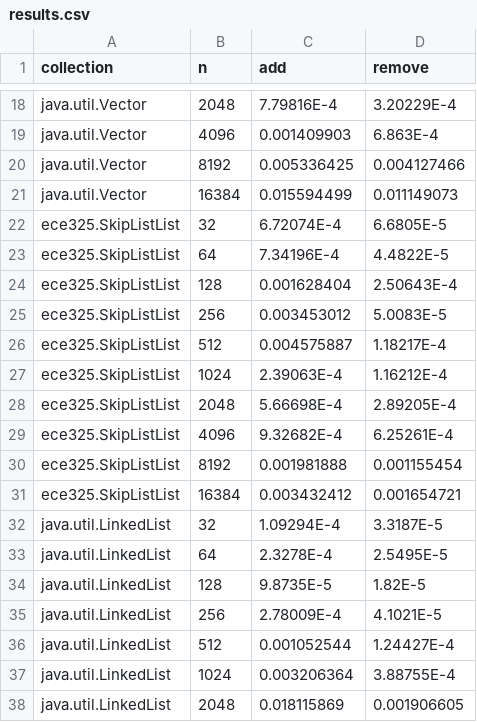
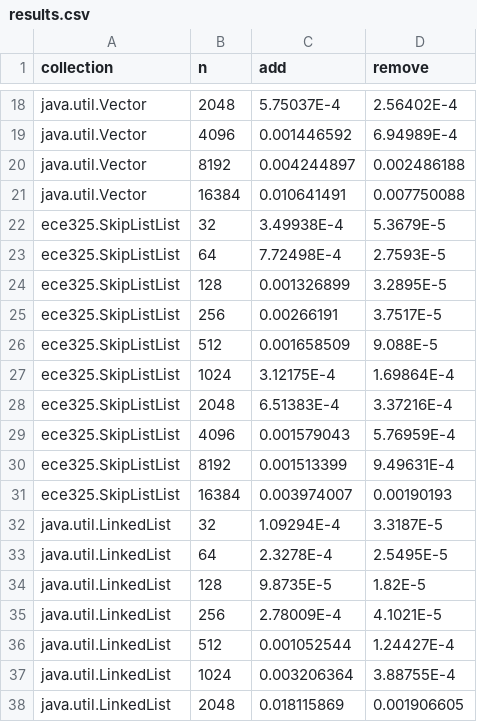
Before and after one commit to cbebe/ECE-325, a CSV file: Lab5SkipList/results.csv, drawn as a sheet; only a part is shown, gaps mark what is left out; the diff covers the shown part only; the diff names each change by its address in the sheet, - before the commit and + after, or states it on an @@ line.

```diff
--- a/Lab5SkipList/results.csv
+++ b/Lab5SkipList/results.csv
-C18 (add): 7.79816E-4
+C18 (add): 5.75037E-4
-D18 (remove): 3.20229E-4
+D18 (remove): 2.56402E-4
-C19 (add): 0.001409903
+C19 (add): 0.001446592
-D19 (remove): 6.863E-4
+D19 (remove): 6.94989E-4
-C20 (add): 0.005336425
+C20 (add): 0.004244897
-D20 (remove): 0.004127466
+D20 (remove): 0.002486188
-C21 (add): 0.015594499
+C21 (add): 0.010641491
-D21 (remove): 0.011149073
+D21 (remove): 0.007750088
-C22 (add): 6.72074E-4
+C22 (add): 3.49938E-4
-D22 (remove): 6.6805E-5
+D22 (remove): 5.3679E-5
-C23 (add): 7.34196E-4
+C23 (add): 7.72498E-4
-D23 (remove): 4.4822E-5
+D23 (remove): 2.7593E-5
-C24 (add): 0.001628404
+C24 (add): 0.001326899
-D24 (remove): 2.50643E-4
+D24 (remove): 3.2895E-5
-C25 (add): 0.003453012
+C25 (add): 0.00266191
-D25 (remove): 5.0083E-5
+D25 (remove): 3.7517E-5
-C26 (add): 0.004575887
+C26 (add): 0.001658509
-D26 (remove): 1.18217E-4
+D26 (remove): 9.088E-5
-C27 (add): 2.39063E-4
+C27 (add): 3.12175E-4
-D27 (remove): 1.16212E-4
+D27 (remove): 1.69864E-4
-C28 (add): 5.66698E-4
+C28 (add): 6.51383E-4
-D28 (remove): 2.89205E-4
+D28 (remove): 3.37216E-4
-C29 (add): 9.32682E-4
+C29 (add): 0.001579043
-D29 (remove): 6.25261E-4
+D29 (remove): 5.76959E-4
-C30 (add): 0.001981888
+C30 (add): 0.001513399
-D30 (remove): 0.001155454
+D30 (remove): 9.49631E-4
-C31 (add): 0.003432412
+C31 (add): 0.003974007
-D31 (remove): 0.001654721
+D31 (remove): 0.00190193
```
Also changed, not shown: 32 edited cells elsewhere in this file, 4 other files.
